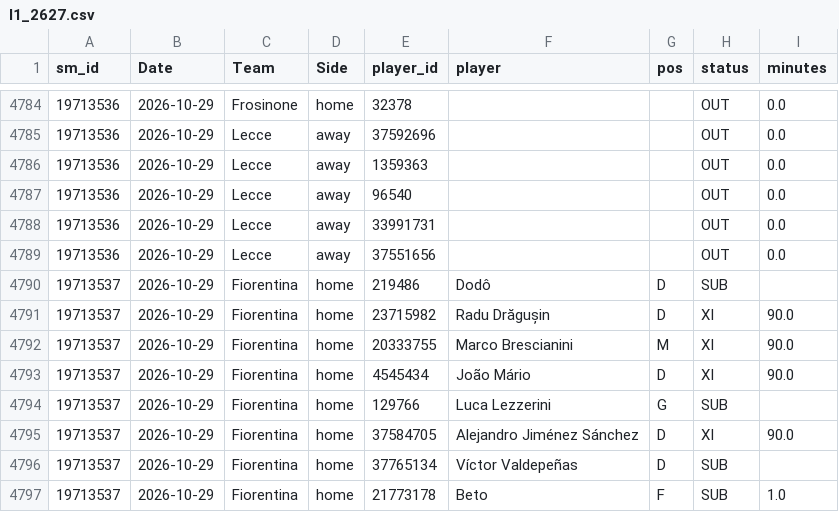
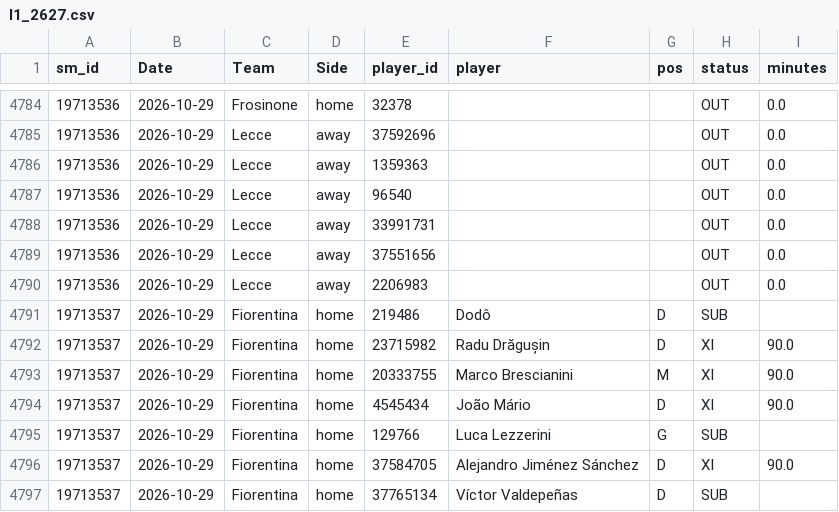
Before and after one commit to cengizhantopcu1983/futbol_tahmin-, a CSV file: data_players/I1_2627.csv, drawn as a sheet; only a part is shown, gaps mark what is left out; the shorter side is filled out with more unchanged rows.

```diff
--- a/data_players/I1_2627.csv
+++ b/data_players/I1_2627.csv
@@ -4789,2 +4789,3 @@ sm_id,Date,Team,Side,player_id,player,pos,status,minutes
 19713536,2026-10-29,Lecce,away,37551656,,,OUT,0.0
+19713536,2026-10-29,Lecce,away,2206983,,,OUT,0.0
 19713537,2026-10-29,Fiorentina,home,219486,Dodô,D,SUB,
```
Also changed, not shown: data_players/E0_2627.csv, data_sm/E0_2627.csv, 5 other files.
